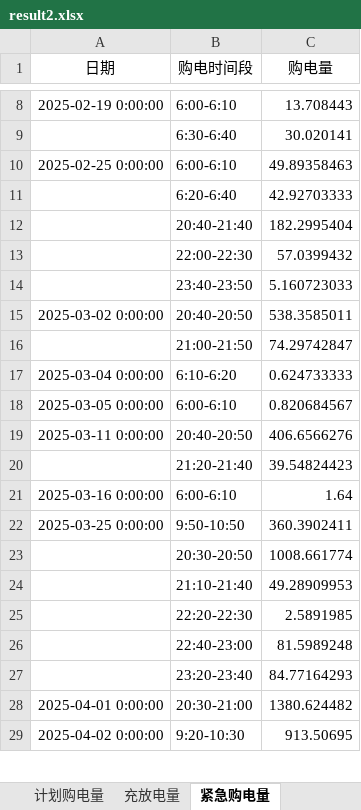
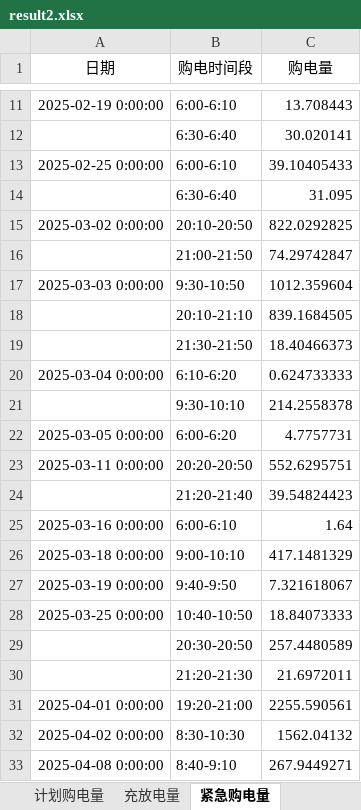
Before and after one commit to Sen-illion/math-modeling, an Excel workbook: results/Q2/result2.xlsx, sheet 紧急购电量, drawn as a sheet; only a part is shown, gaps mark what is left out; values as stored, in another font and other column widths than the file's, no borders; removed rows and columns are numbered as before the commit, all else as after; the diff covers the shown part only; the diff names each change by its address in the sheet, - before the commit and + after, or states it on an @@ line.

```diff
--- a/results/Q2/result2.xlsx (sheet 紧急购电量)
+++ b/results/Q2/result2.xlsx (sheet 紧急购电量)
-C13 (购电量): 49.89358463
+C13 (购电量): 39.10405433
-row 11:  | 6:20-6:40 | 42.92703333
-row 12:  | 20:40-21:40 | 182.2995404
-row 13:  | 22:00-22:30 | 57.0399432
-row 14:  | 23:40-23:50 | 5.160723033
+row 14:  | 6:30-6:40 | 31.095
-B15 (购电时间段): 20:40-20:50
+B15 (购电时间段): 20:10-20:50
-C15 (购电量): 538.3585011
+C15 (购电量): 822.0292825
+row 17: 2025-03-03 0:00:00 | 9:30-10:50 | 1012.359604
+row 18:  | 20:10-21:10 | 839.1684505
+row 19:  | 21:30-21:50 | 18.40466373
+row 21:  | 9:30-10:10 | 214.2558378
-B22 (购电时间段): 6:00-6:10
+B22 (购电时间段): 6:00-6:20
-C22 (购电量): 0.820684567
+C22 (购电量): 4.7757731
-B23 (购电时间段): 20:40-20:50
+B23 (购电时间段): 20:20-20:50
-C23 (购电量): 406.6566276
+C23 (购电量): 552.6295751
-row 22: 2025-03-25 0:00:00 | 9:50-10:50 | 360.3902411
-row 23:  | 20:30-20:50 | 1008.661774
-row 24:  | 21:10-21:40 | 49.28909953
-row 25:  | 22:20-22:30 | 2.5891985
-row 26:  | 22:40-23:00 | 81.5989248
-row 27:  | 23:20-23:40 | 84.77164293
-row 28: 2025-04-01 0:00:00 | 20:30-21:00 | 1380.624482
-row 29: 2025-04-02 0:00:00 | 9:20-10:30 | 913.50695
+row 26: 2025-03-18 0:00:00 | 9:00-10:10 | 417.1481329
+row 27: 2025-03-19 0:00:00 | 9:40-9:50 | 7.321618067
+row 28: 2025-03-25 0:00:00 | 10:40-10:50 | 18.84073333
+row 29:  | 20:30-20:50 | 257.4480589
+row 30:  | 21:20-21:30 | 21.6972011
+row 31: 2025-04-01 0:00:00 | 19:20-21:00 | 2255.590561
+row 32: 2025-04-02 0:00:00 | 8:30-10:30 | 1562.04132
+row 33: 2025-04-08 0:00:00 | 8:40-9:10 | 267.9449271
```
Also changed, not shown: 93 added rows, 103 removed rows and 98 edited cells elsewhere in this sheet, sheet 计划购电量, sheet 充放电量, 38 other files.
